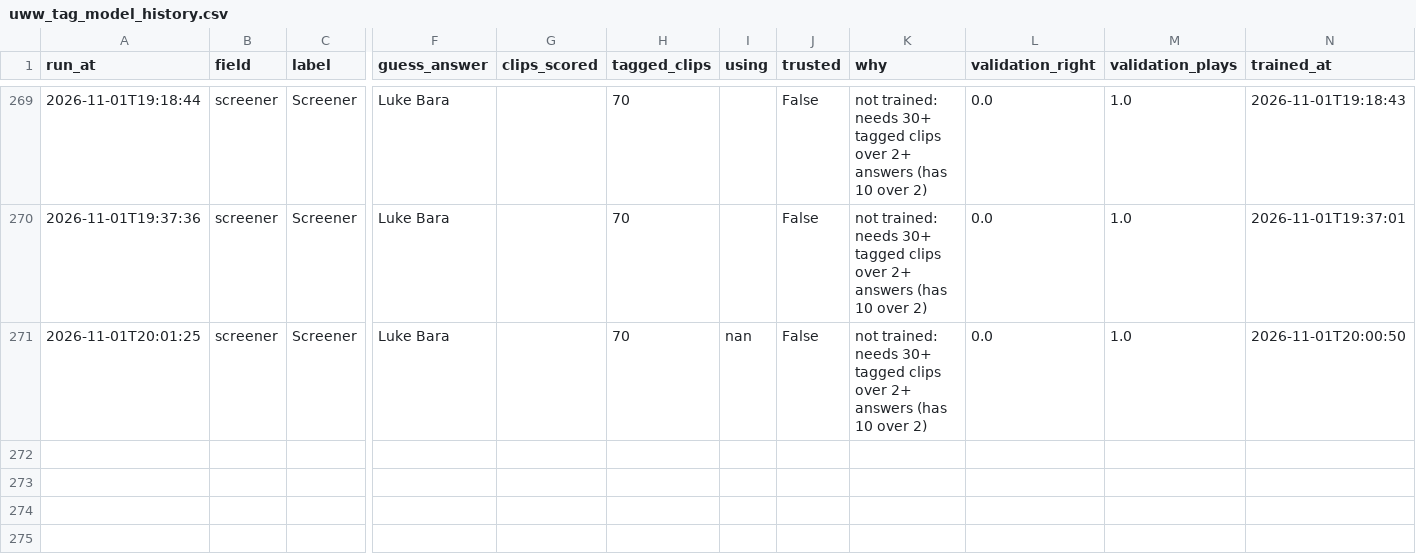
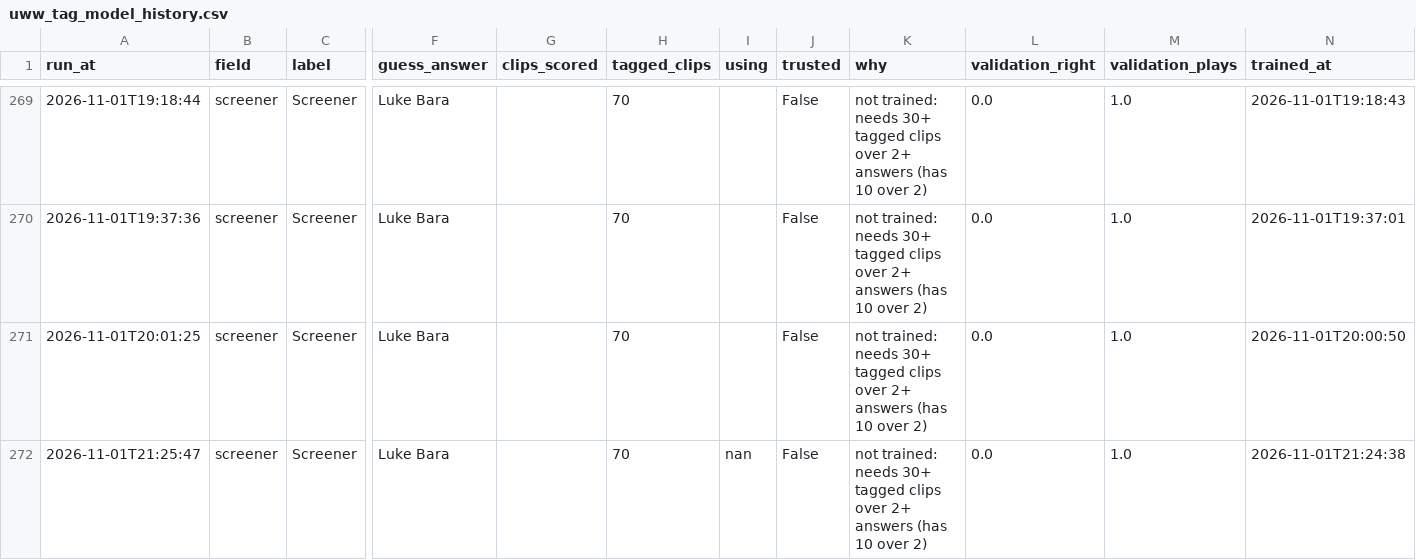
Before and after one commit to fritschcm272/uwwmensbball, a CSV file: data/uww_tag_model_history.csv, drawn as a sheet; only a part is shown, gaps mark what is left out; rows hold the shown columns only; the diff names each change by its address in the sheet, - before the commit and + after, or states it on an @@ line.

```diff
--- a/data/uww_tag_model_history.csv
+++ b/data/uww_tag_model_history.csv
-I271 (using): nan
+I271 (using): (empty)
+row 272: 2026-11-01T21:25:47 | screener | Screener | Luke Bara |  | 70 | nan | False | not trained: needs 30+ tagged clips over 2+ answers (has 10 over 2) | 0.0 | 1.0 | 2026-11-01T21:24:38
```
Also changed, not shown: data/uww_trk_help.csv, data/uww_trk_screen_coverage.csv, 43 other files.
